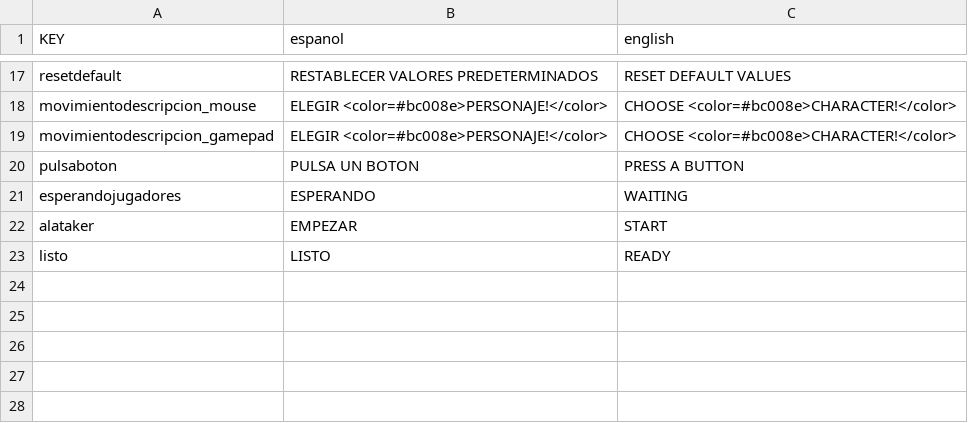
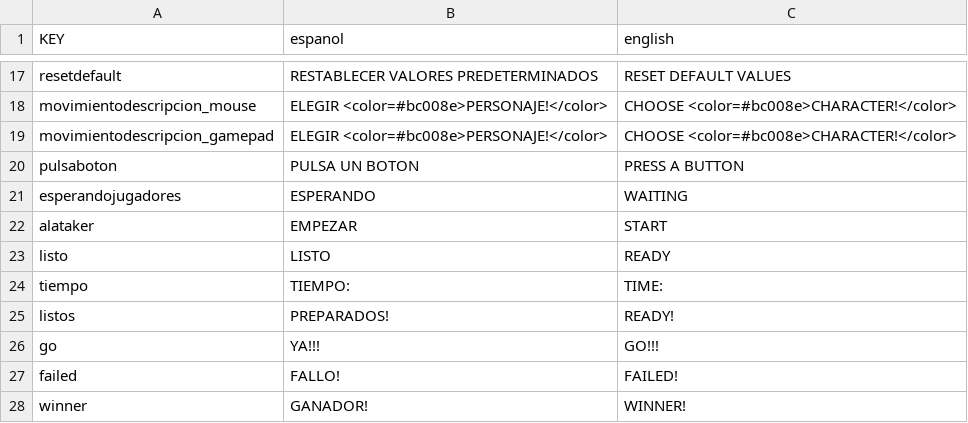
Before and after one commit to sosan/jam_testing, a CSV file: Assets/Resources/Localization.csv, drawn as a sheet; only a part is shown, gaps mark what is left out; the diff names each change by its address in the sheet, - before the commit and + after, or states it on an @@ line.

```diff
--- a/Assets/Resources/Localization.csv
+++ b/Assets/Resources/Localization.csv
+row 24: tiempo | TIEMPO: | TIME:
+row 25: listos | PREPARADOS! | READY!
+row 26: go | YA!!! | GO!!!
+row 27: failed | FALLO! | FAILED!
+row 28: winner | GANADOR! | WINNER!
```
Also changed, not shown: 23 other files.
